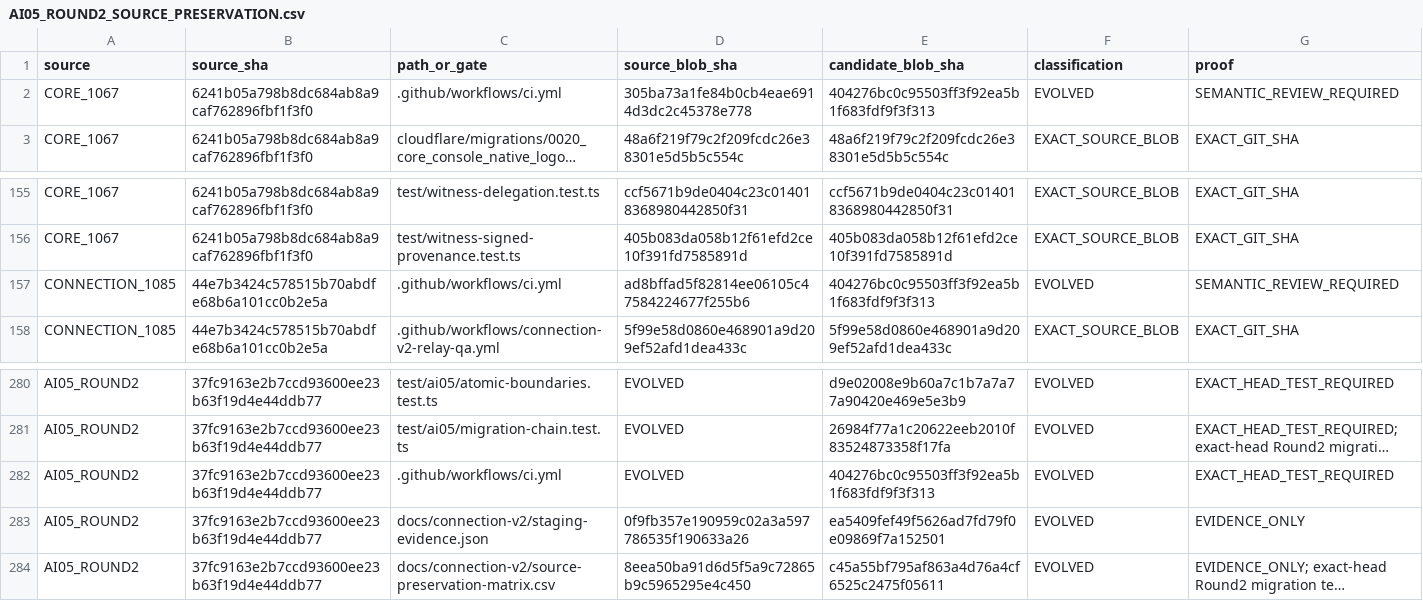
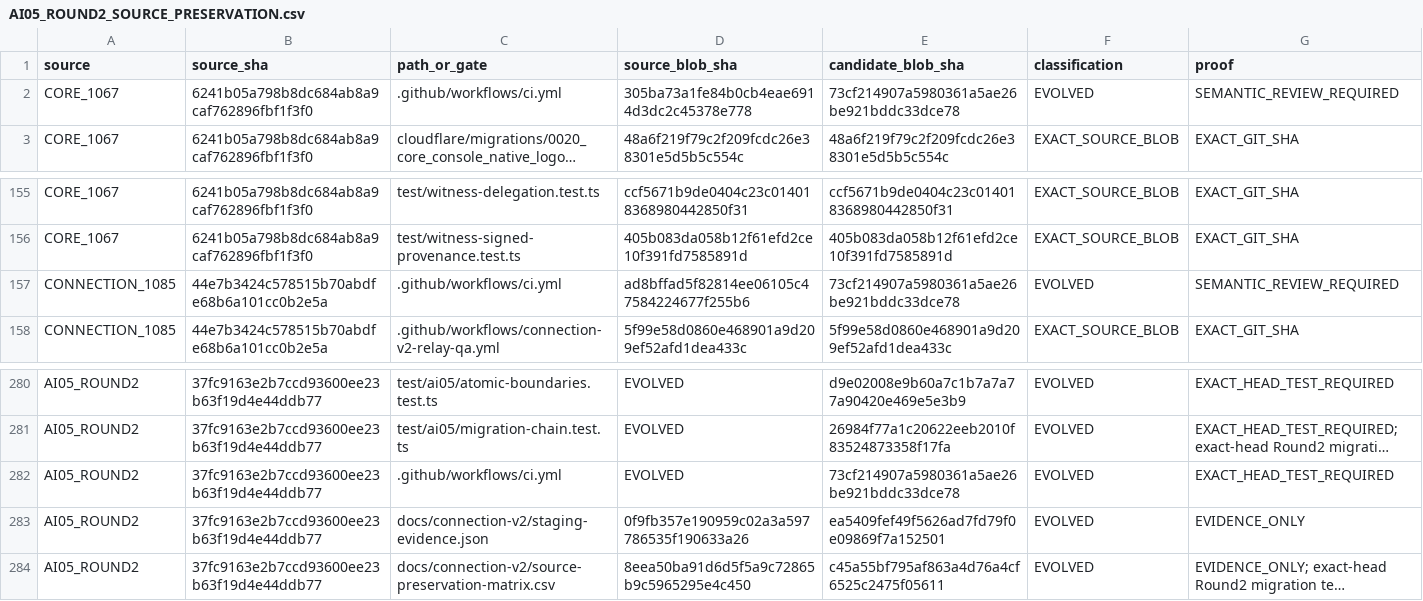
Before and after one commit to Naveax/Nexowire, a CSV file: docs/coord/AI05_ROUND2_SOURCE_PRESERVATION.csv, drawn as a sheet; only a part is shown, gaps mark what is left out; long unchanged cells end in …; the diff names each change by its address in the sheet, - before the commit and + after, or states it on an @@ line.

```diff
--- a/docs/coord/AI05_ROUND2_SOURCE_PRESERVATION.csv
+++ b/docs/coord/AI05_ROUND2_SOURCE_PRESERVATION.csv
-E2 (candidate_blob_sha): 404276bc0c95503ff3f92ea5b1f683fdf9f3f313
+E2 (candidate_blob_sha): 73cf214907a5980361a5ae26be921bddc33dce78
-E157 (candidate_blob_sha): 404276bc0c95503ff3f92ea5b1f683fdf9f3f313
+E157 (candidate_blob_sha): 73cf214907a5980361a5ae26be921bddc33dce78
-E282 (candidate_blob_sha): 404276bc0c95503ff3f92ea5b1f683fdf9f3f313
+E282 (candidate_blob_sha): 73cf214907a5980361a5ae26be921bddc33dce78
```
Also changed, not shown: docs/connection-v2/source-preservation-matrix.csv, docs/coord/AI05_CORE_CONNECTION_V2_PRESERVATION.csv, 15 other files.
